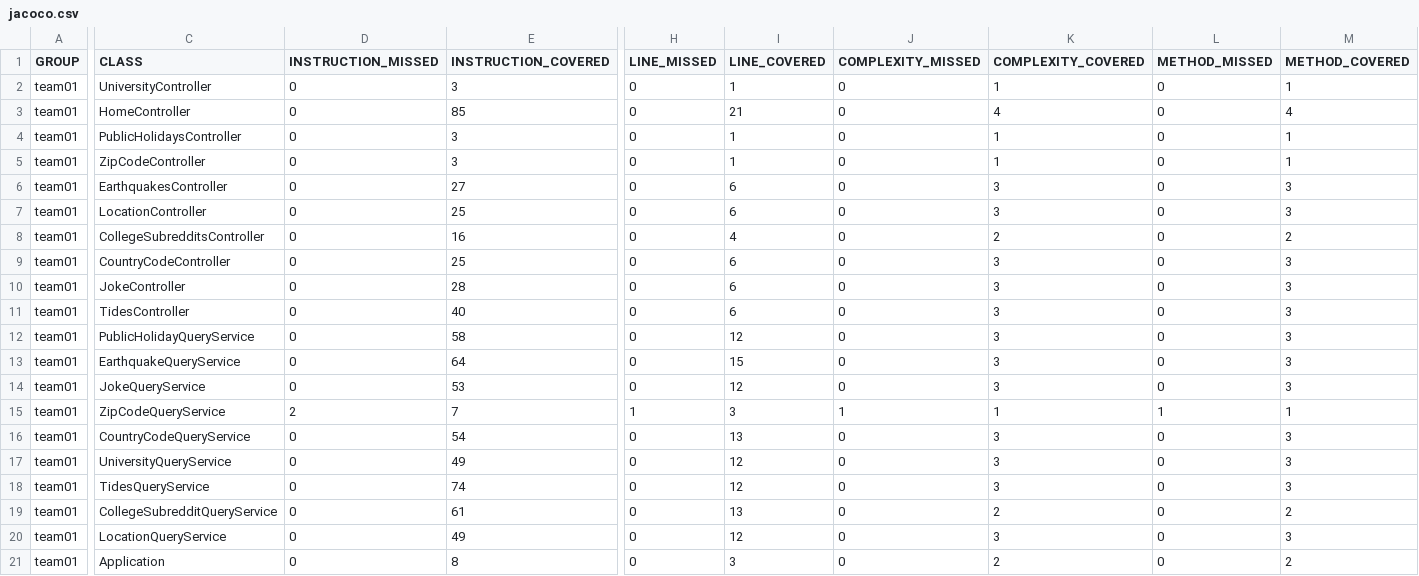
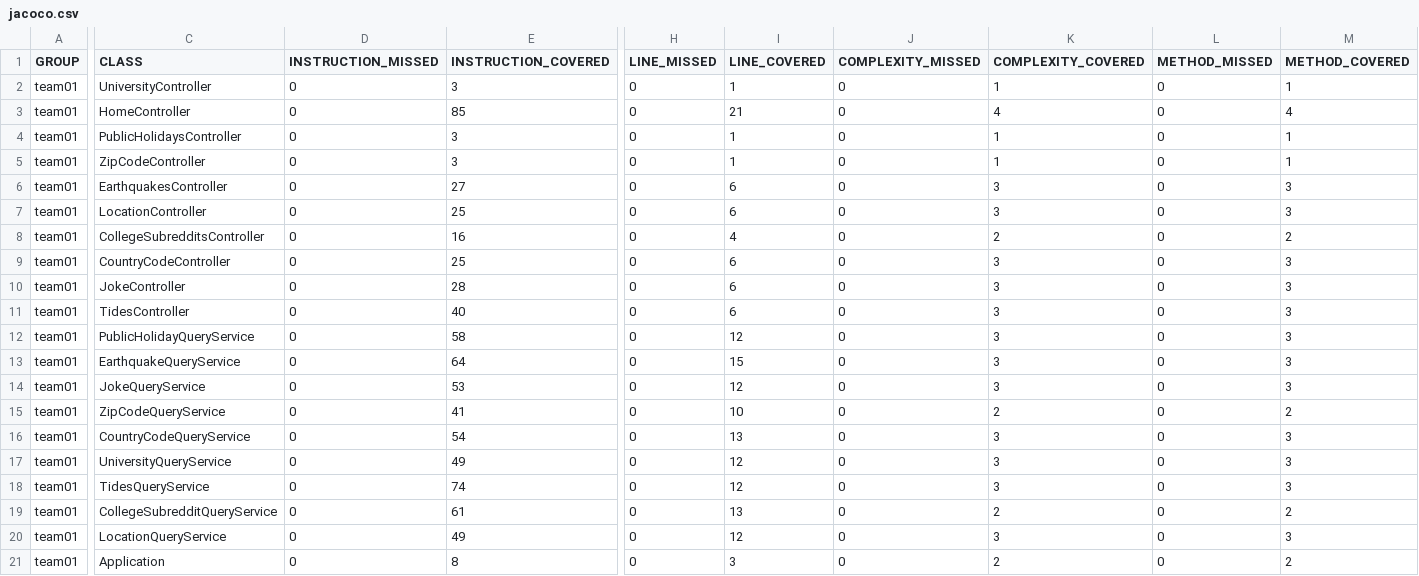
Before and after one commit to ucsb-cs156-s24/team01-s24-4pm-3, a CSV file: jacoco/jacoco.csv, drawn as a sheet; only a part is shown, gaps mark what is left out; the diff names each change by its address in the sheet, - before the commit and + after, or states it on an @@ line.

```diff
--- a/jacoco/jacoco.csv
+++ b/jacoco/jacoco.csv
-D15 (INSTRUCTION_MISSED): 2
+D15 (INSTRUCTION_MISSED): 0
-E15 (INSTRUCTION_COVERED): 7
+E15 (INSTRUCTION_COVERED): 41
-H15 (LINE_MISSED): 1
+H15 (LINE_MISSED): 0
-I15 (LINE_COVERED): 3
+I15 (LINE_COVERED): 10
-J15 (COMPLEXITY_MISSED): 1
+J15 (COMPLEXITY_MISSED): 0
-K15 (COMPLEXITY_COVERED): 1
+K15 (COMPLEXITY_COVERED): 2
-L15 (METHOD_MISSED): 1
+L15 (METHOD_MISSED): 0
-M15 (METHOD_COVERED): 1
+M15 (METHOD_COVERED): 2
```
Also changed, not shown: 7 other files.
